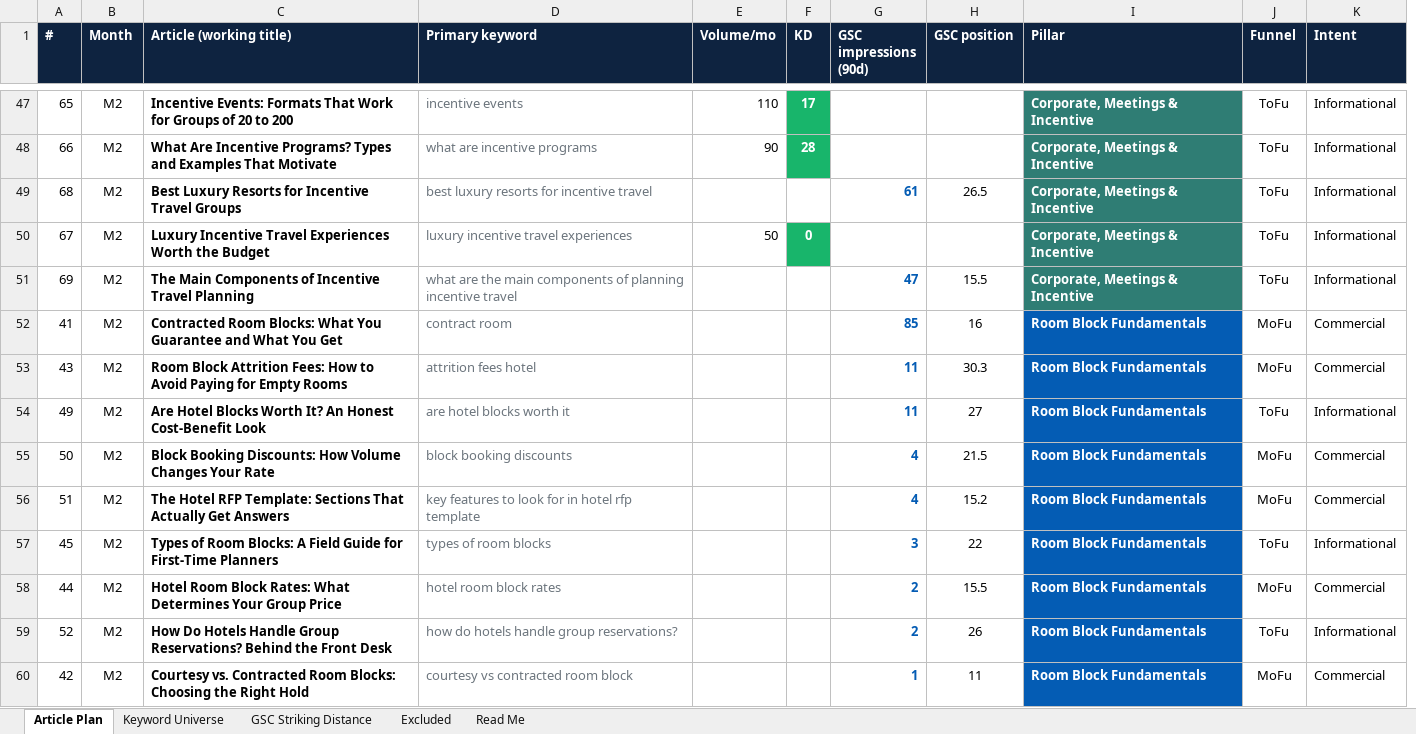
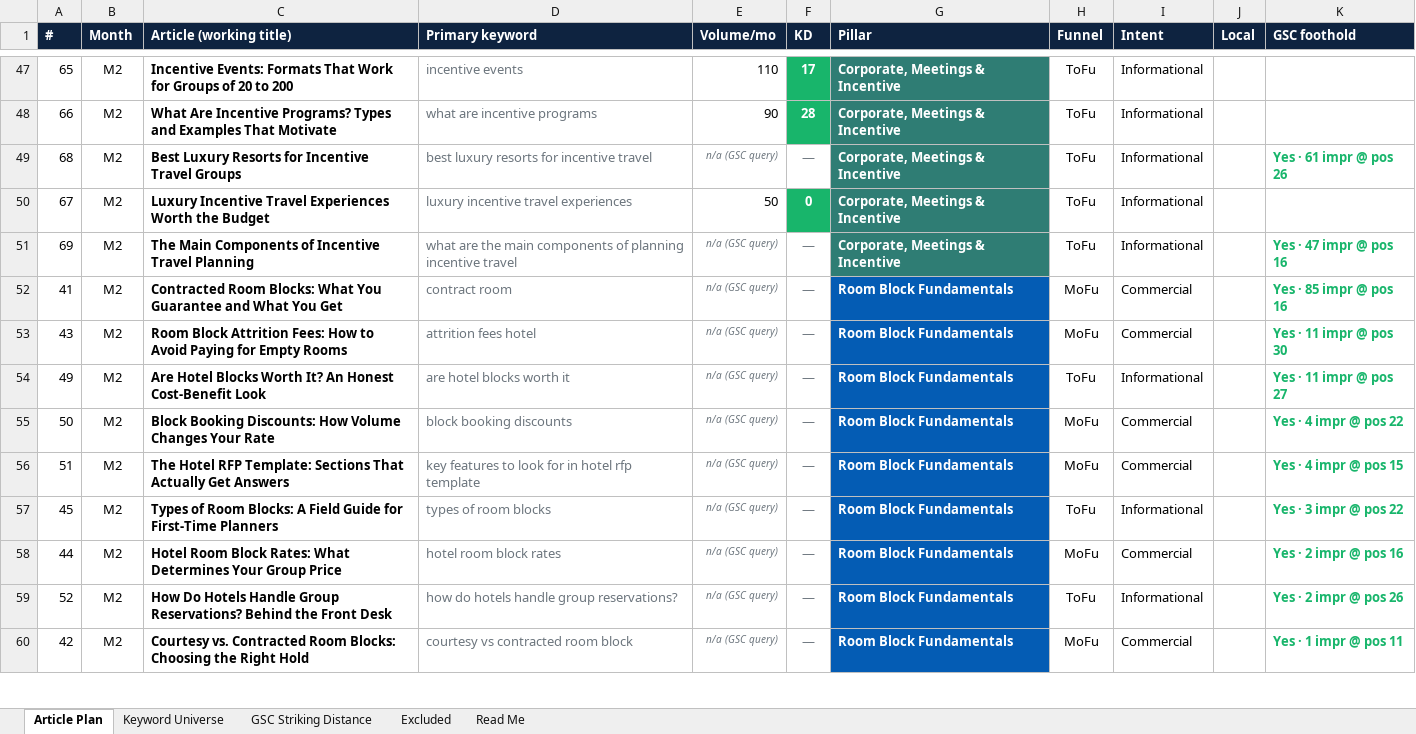
Before and after one commit to jonestj-boop/decks, an Excel workbook: decks/the-hotel-gurus/keyword-research.xlsx, sheet Article Plan, drawn as a sheet; only a part is shown, gaps mark what is left out; values as stored, in another font and other column widths than the file's, no borders; removed rows and columns are numbered as before the commit, all else as after; the diff covers the shown part only; the diff names each change by its address in the sheet, - before the commit and + after, or states it on an @@ line.

```diff
--- a/decks/the-hotel-gurus/keyword-research.xlsx (sheet Article Plan)
+++ b/decks/the-hotel-gurus/keyword-research.xlsx (sheet Article Plan)
-column G (GSC impressions (90d)), rows 49-60: 61 |  | 47 | 85 | 11 | 11 | 4 | 4 | 3 | 2 | 2 | 1
-column H (GSC position), rows 49-60: 26.5 |  | 15.5 | 16 | 30.3 | 27 | 21.5 | 15.2 | 22 | 15.5 | 26 | 11
+column J (Local), empty
+column K (GSC foothold), rows 49-60: Yes · 61 impr @ pos 26 |  | Yes · 47 impr @ pos 16 | Yes · 85 impr @ pos 16 | Yes · 11 impr @ pos 30 | Yes · 11 impr @ pos 27 | Yes · 4 impr @ pos 22 | Yes · 4 impr @ pos 15 | Yes · 3 impr @ pos 22 | Yes · 2 impr @ pos 16 | Yes · 2 impr @ pos 26 | Yes · 1 impr @ pos 11
-E49 (Volume/mo): (empty)
+E49 (Volume/mo): n/a (GSC query)
-F49 (KD): (empty)
+F49 (KD): —
-E51:E60 (Volume/mo): (empty)
+E51:E60 (Volume/mo): n/a (GSC query)
-F51:F60 (KD): (empty)
+F51:F60 (KD): —
```
Also changed, not shown: 116 edited cells elsewhere in this sheet, sheet Keyword Universe.
